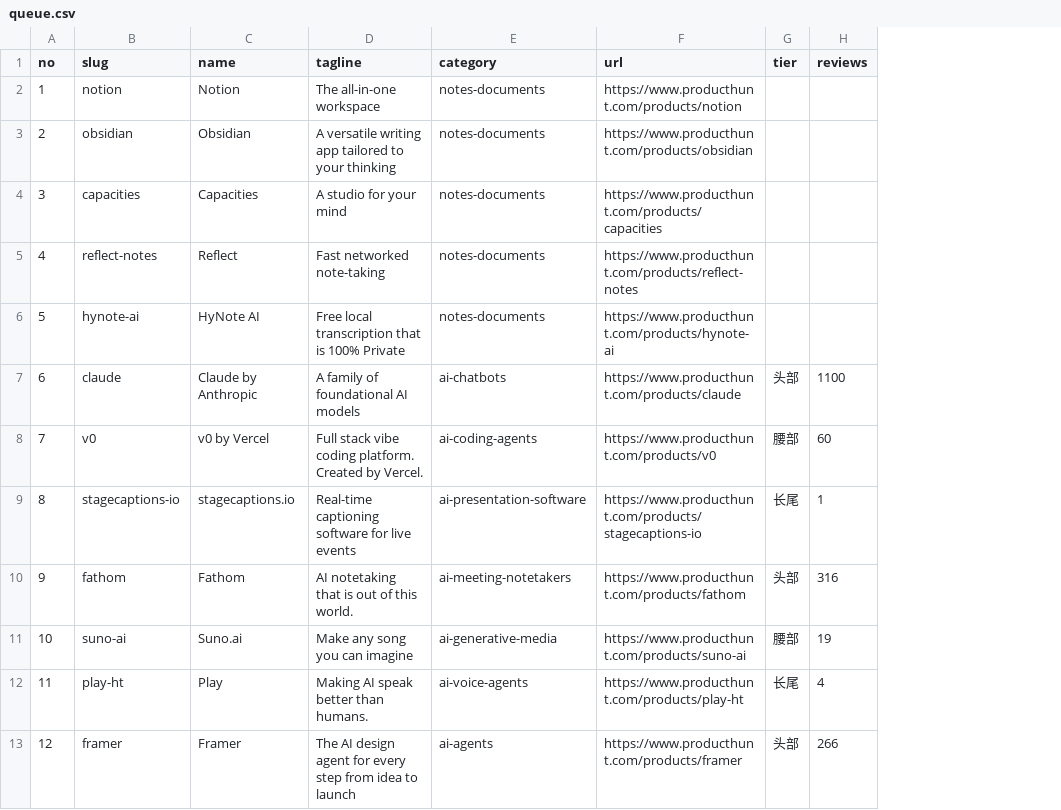
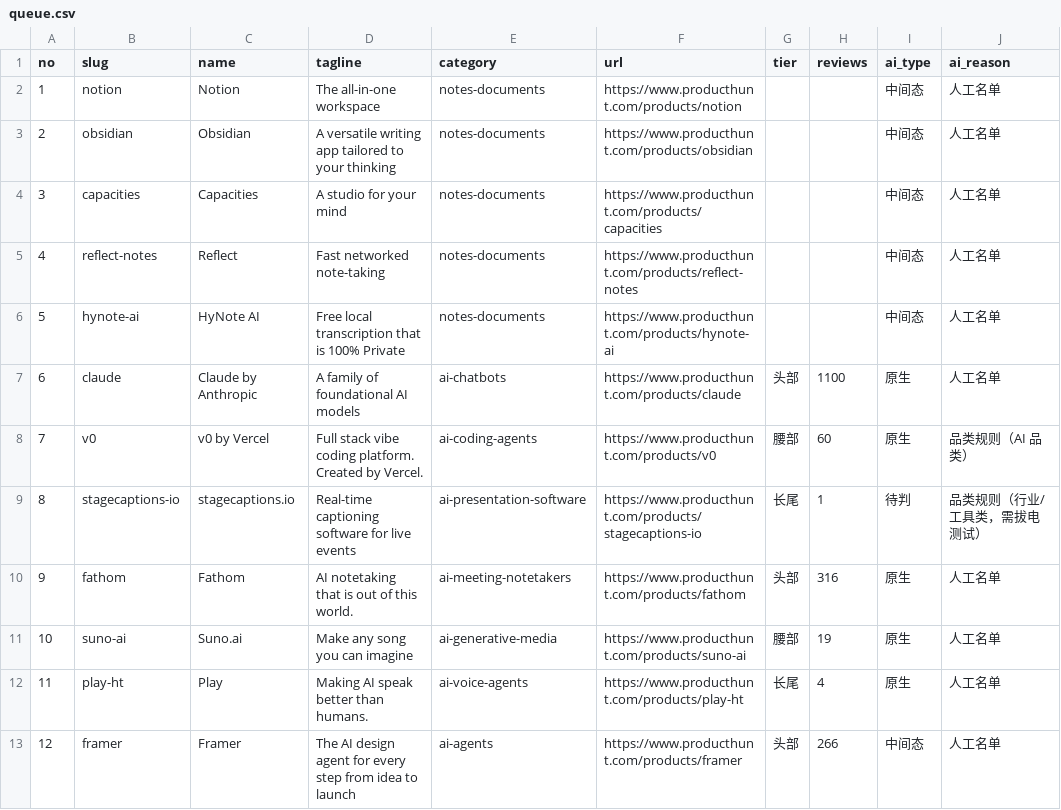
Before and after one commit to lj22503/teardown-100, a CSV file: _data/queue.csv, drawn as a sheet; only a part is shown; the diff names each change by its address in the sheet, - before the commit and + after, or states it on an @@ line.

```diff
--- a/_data/queue.csv
+++ b/_data/queue.csv
+column I (ai_type), rows 2-13: 中间态 | 中间态 | 中间态 | 中间态 | 中间态 | 原生 | 原生 | 待判 | 原生 | 原生 | 原生 | 中间态
+column J (ai_reason), rows 2-13: 人工名单 | 人工名单 | 人工名单 | 人工名单 | 人工名单 | 人工名单 | 品类规则（AI 品类） | 品类规则（行业/工具类，需拔电测试） | 人工名单 | 人工名单 | 人工名单 | 人工名单
```
Also changed, not shown: 1 other file.
